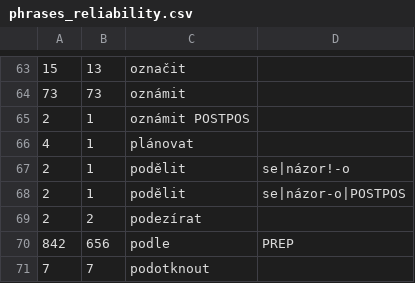
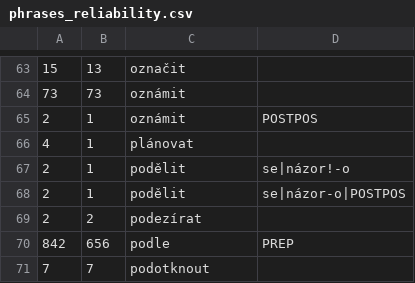
Before and after one commit to ufal/soudec, a CSV file: system/resources/phrases_reliability.csv, drawn as a sheet; only a part is shown, gaps mark what is left out.

Commit message:
Fixed wrong format lines in the list of phrases

```diff
--- a/system/resources/phrases_reliability.csv
+++ b/system/resources/phrases_reliability.csv
@@ -64,3 +64,3 @@
 73	73	oznámit	
-2	1	oznámit        POSTPOS
+2	1	oznámit	POSTPOS
 4	1	plánovat	
```
Also changed, not shown: 2 other files.
